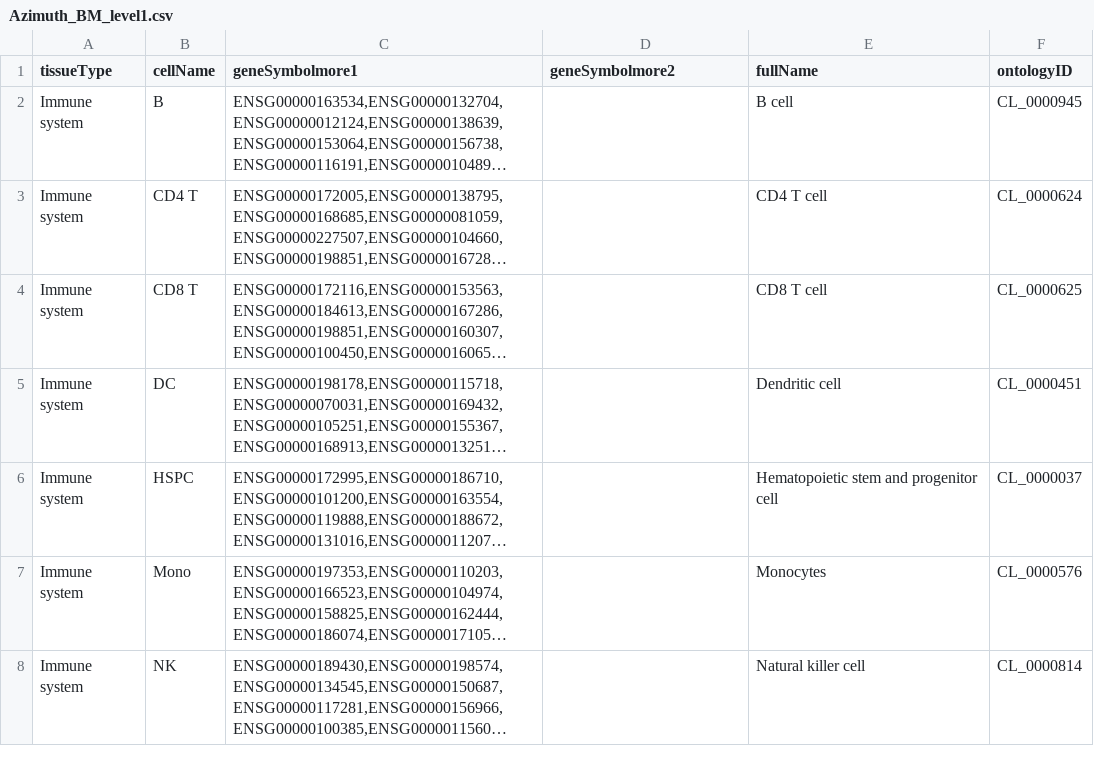
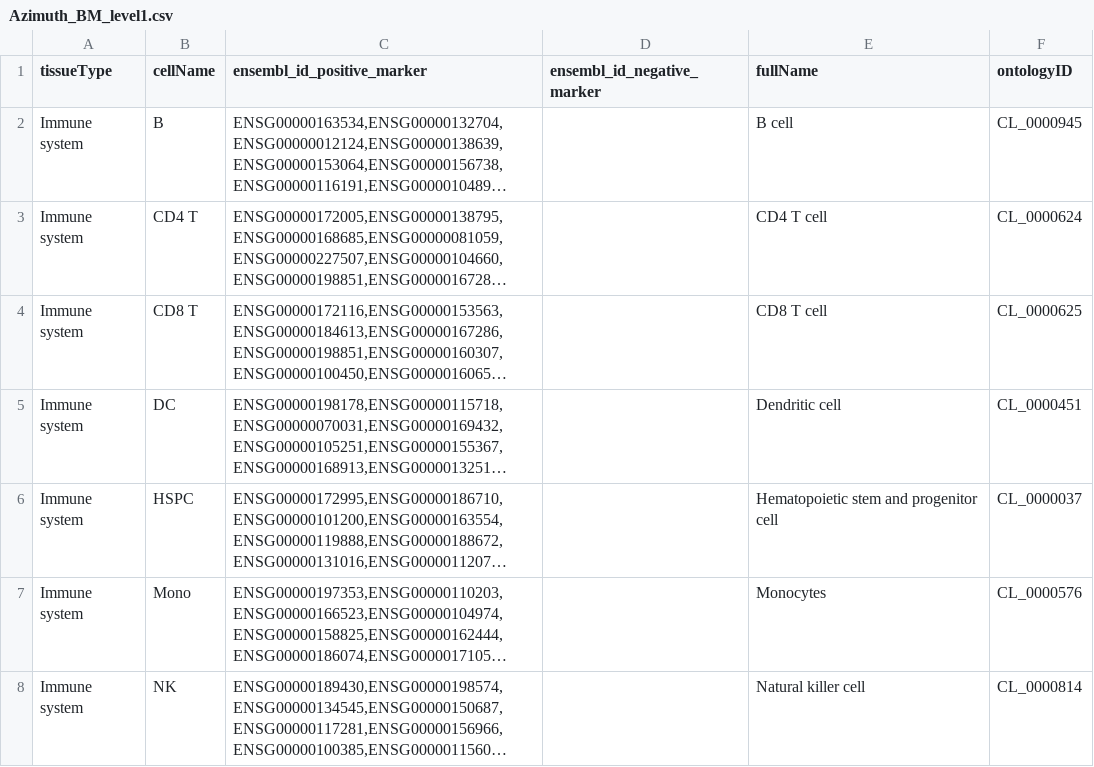
Before and after one commit to AlexsLemonade/OpenScPCA-analysis, a CSV file: analyses/cell-type-ETP-ALL-03/Azimuth_BM_level1.csv, drawn as a sheet; only a part is shown; long unchanged cells end in …; the diff names each change by its address in the sheet, - before the commit and + after, or states it on an @@ line.

```diff
--- a/analyses/cell-type-ETP-ALL-03/Azimuth_BM_level1.csv
+++ b/analyses/cell-type-ETP-ALL-03/Azimuth_BM_level1.csv
-C1: geneSymbolmore1
+C1: ensembl_id_positive_marker
-D1: geneSymbolmore2
+D1: ensembl_id_negative_marker
```
Also changed, not shown: 3 other files.
